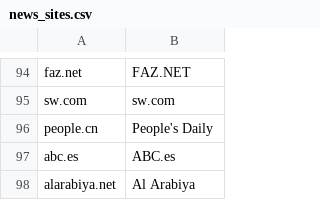
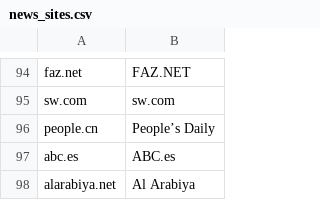
Before and after one commit to freedomofpress/securethenews, a CSV file: news_sites.csv, drawn as a sheet; only a part is shown, gaps mark what is left out; the diff covers the shown part only.

```diff
--- a/news_sites.csv
+++ b/news_sites.csv
@@ -95,3 +95,3 @@ faz.net,FAZ.NET
 sw.com,sw.com
-people.cn,People's Daily
+people.cn,People’s Daily
 abc.es,ABC.es
```
Also changed, not shown: 33 added rows elsewhere in this file.
